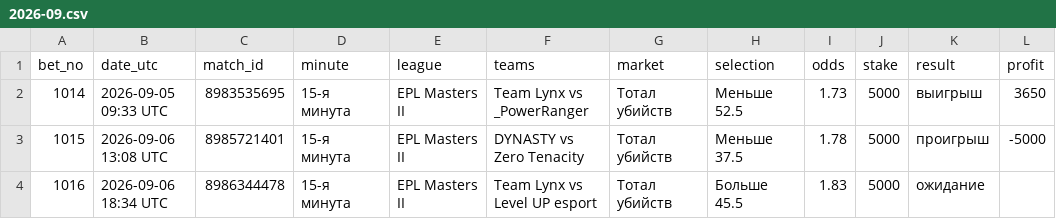
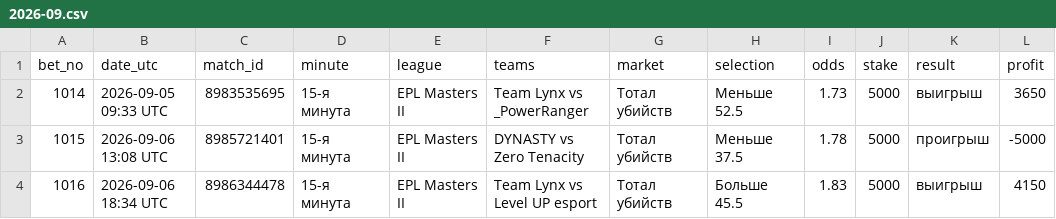
Before and after one commit to betsaipro-predictions/betsaipro-predictions, a CSV file: bets/2026-09.csv, drawn as a sheet.

```diff
--- a/bets/2026-09.csv
+++ b/bets/2026-09.csv
@@ -3,2 +3,2 @@ bet_no,date_utc,match_id,minute,league,teams,market,selection,odds,stake,result,
 1015,2026-09-06 13:08 UTC,8985721401,15-я минута,EPL Masters II,DYNASTY vs Zero Tenacity,Тотал убийств,Меньше 37.5,1.78,5000,проигрыш,-5000
-1016,2026-09-06 18:34 UTC,8986344478,15-я минута,EPL Masters II,Team Lynx vs Level UP esport,Тотал убийств,Больше 45.5,1.83,5000,ожидание,
+1016,2026-09-06 18:34 UTC,8986344478,15-я минута,EPL Masters II,Team Lynx vs Level UP esport,Тотал убийств,Больше 45.5,1.83,5000,выигрыш,4150
```
Also changed, not shown: 2 other files.
